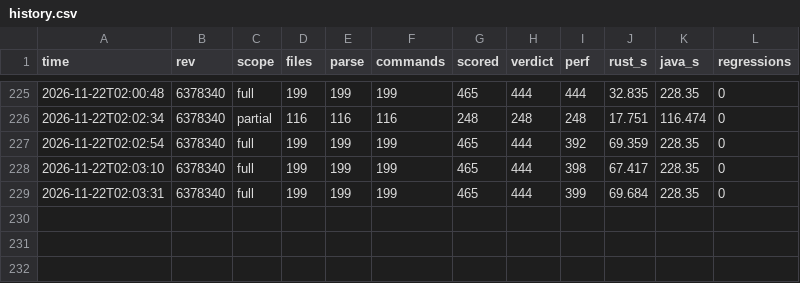
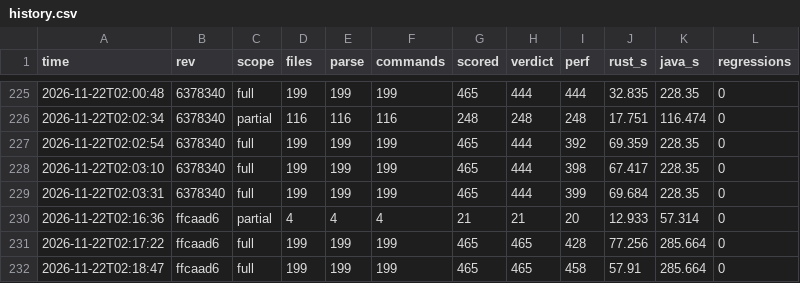
Before and after one commit to taehoon1lee/alloytools-rs, a CSV file: harness/results/history.csv, drawn as a sheet; only a part is shown, gaps mark what is left out.

```diff
--- a/harness/results/history.csv
+++ b/harness/results/history.csv
@@ -229 +229,4 @@ time,rev,scope,files,parse,commands,scored,verdict,perf,rust_s,java_s,regression
 2026-11-22T02:03:31,6378340,full,199,199,199,465,444,399,69.684,228.35,0
+2026-11-22T02:16:36,ffcaad6,partial,4,4,4,21,21,20,12.933,57.314,0
+2026-11-22T02:17:22,ffcaad6,full,199,199,199,465,465,428,77.256,285.664,0
+2026-11-22T02:18:47,ffcaad6,full,199,199,199,465,465,458,57.91,285.664,0
```
Also changed, not shown: 5 other files.
